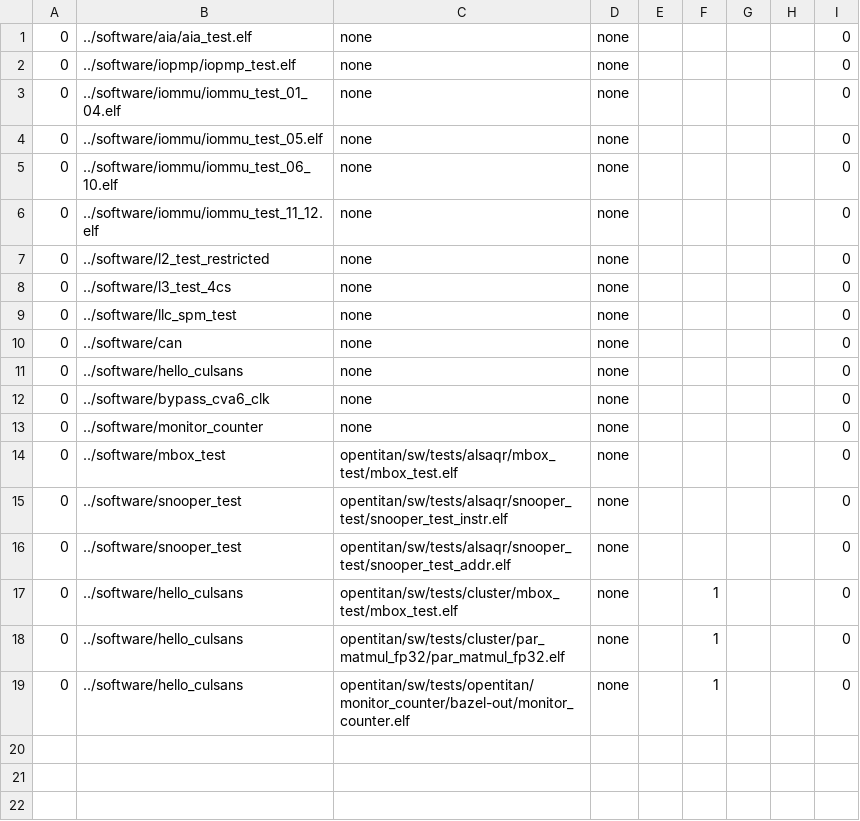
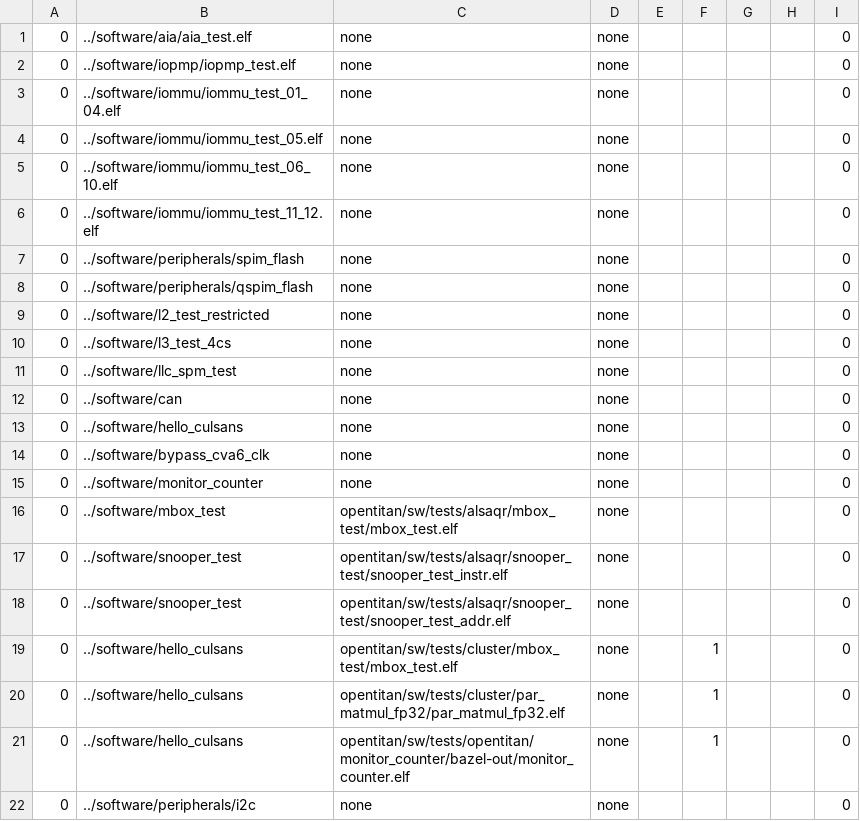
Before and after one commit to AlSaqr-platform/he-soc, a CSV file: hardware/regressions/regression.csv, drawn as a sheet; the diff names each change by its address in the sheet, - before the commit and + after, or states it on an @@ line.

```diff
--- a/hardware/regressions/regression.csv
+++ b/hardware/regressions/regression.csv
+row 7: 0 | ../software/peripherals/spim_flash | none | none |  |  |  |  | 0
+row 8: 0 | ../software/peripherals/qspim_flash | none | none |  |  |  |  | 0
+row 22: 0 | ../software/peripherals/i2c | none | none |  |  |  |  | 0
```
Also changed, not shown: 8 other files.
